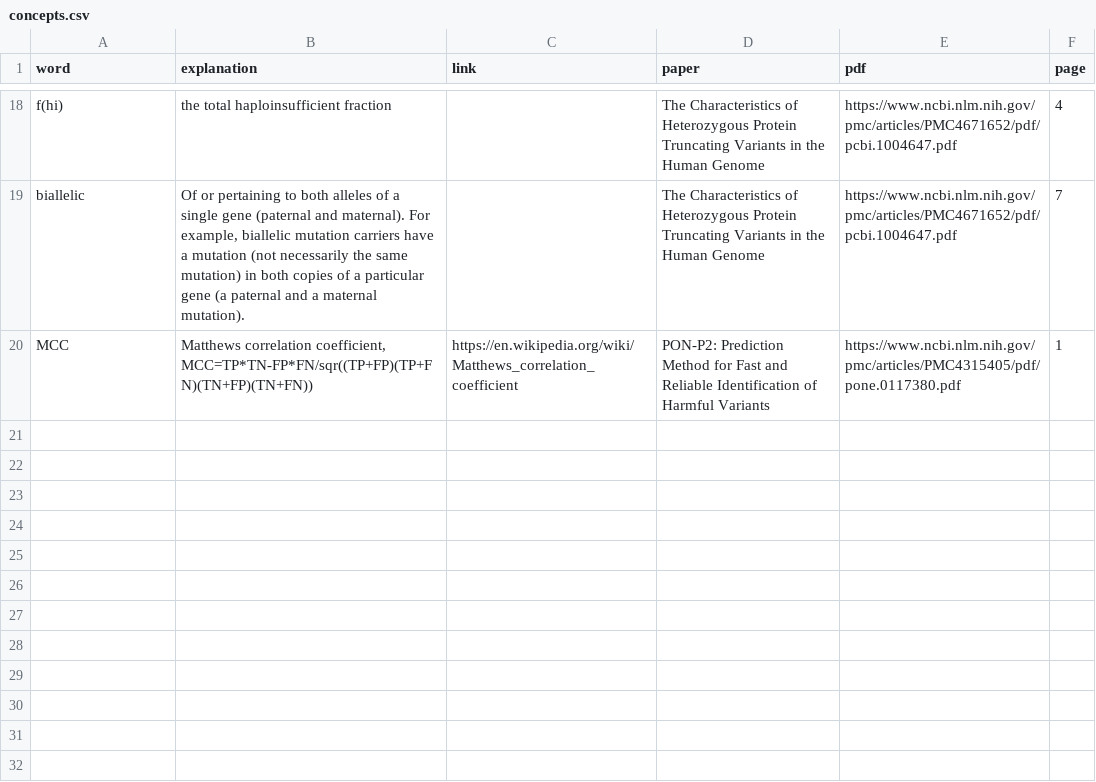
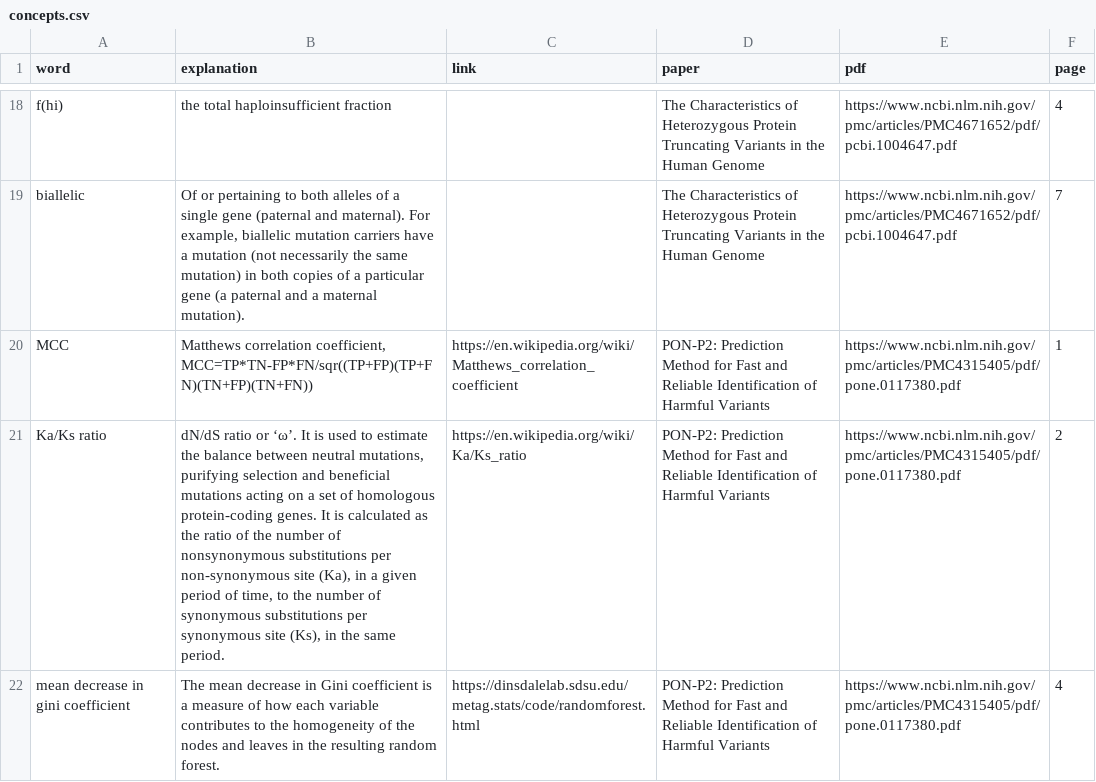
Before and after one commit to Orthologues/BINP39-Visualization-Project, a CSV file: log/concepts.csv, drawn as a sheet; only a part is shown, gaps mark what is left out; the diff names each change by its address in the sheet, - before the commit and + after, or states it on an @@ line.

```diff
--- a/log/concepts.csv
+++ b/log/concepts.csv
+row 21: Ka/Ks ratio | dN/dS ratio or ‘ω’. It is used to estimate the balance between neutral mutations, purifying selection and beneficial mutations acting on a set of homologous protein-coding genes. It is calculated as the ratio of the number of nonsynonymous substitutions per non-synonymous site (Ka), in a given period of time, to the number of synonymous substitutions per synonymous site (Ks), in the same period. | https://en.wikipedia.org/wiki/Ka/Ks_ratio | PON-P2: Prediction Method for Fast and Reliable Identification of Harmful Variants | https://www.ncbi.nlm.nih.gov/pmc/articles/PMC4315405/pdf/pone.0117380.pdf | 2
+row 22: mean decrease in gini coefficient | The mean decrease in Gini coefficient is a measure of how each variable contributes to the homogeneity of the nodes and leaves in the resulting random forest. | https://dinsdalelab.sdsu.edu/metag.stats/code/randomforest.html | PON-P2: Prediction Method for Fast and Reliable Identification of Harmful Variants | https://www.ncbi.nlm.nih.gov/pmc/articles/PMC4315405/pdf/pone.0117380.pdf | 4
```
Also changed, not shown: 1 other file.
